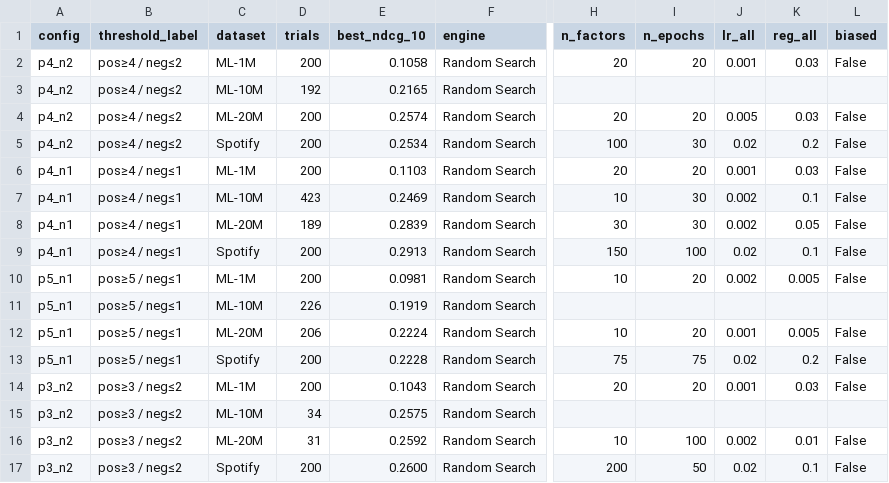
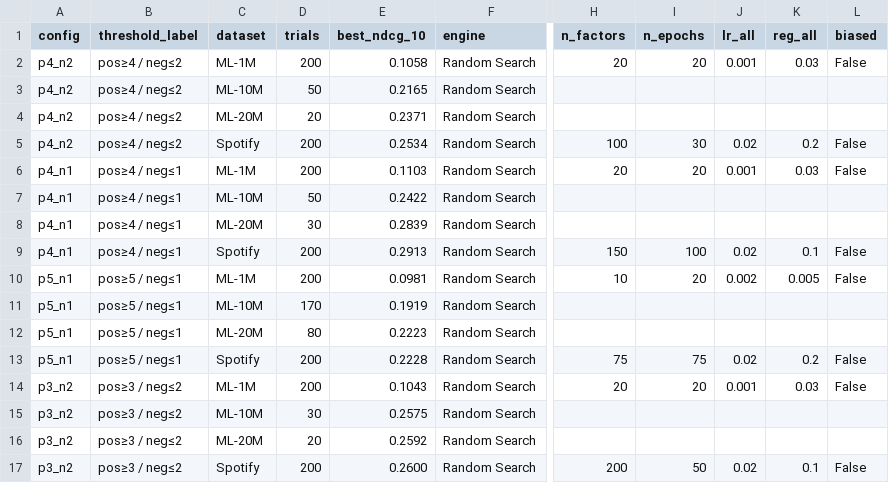
Before and after one commit to HHKProgrammer/recsys-negative-feedback, a CSV file: logs/hpt_arm_d_summary.csv, drawn as a sheet; only a part is shown, gaps mark what is left out; the diff names each change by its address in the sheet, - before the commit and + after, or states it on an @@ line.

```diff
--- a/logs/hpt_arm_d_summary.csv
+++ b/logs/hpt_arm_d_summary.csv
-D3 (trials): 192
+D3 (trials): 50
-D4 (trials): 200
+D4 (trials): 20
-E4 (best_ndcg_10): 0.2574
+E4 (best_ndcg_10): 0.2371
-H4 (n_factors): 20
+H4 (n_factors): (empty)
-I4 (n_epochs): 20
+I4 (n_epochs): (empty)
-J4 (lr_all): 0.005
+J4 (lr_all): (empty)
-K4 (reg_all): 0.03
+K4 (reg_all): (empty)
-L4 (biased): False
+L4 (biased): (empty)
-D7 (trials): 423
+D7 (trials): 50
-E7 (best_ndcg_10): 0.2469
+E7 (best_ndcg_10): 0.2422
-H7 (n_factors): 10
+H7 (n_factors): (empty)
-I7:I8 (n_epochs): 30
+I7:I8 (n_epochs): (empty)
-J7:J8 (lr_all): 0.002
+J7:J8 (lr_all): (empty)
-K7 (reg_all): 0.1
+K7 (reg_all): (empty)
-L7:L8 (biased): False
+L7:L8 (biased): (empty)
-D8 (trials): 189
+D8 (trials): 30
-H8 (n_factors): 30
+H8 (n_factors): (empty)
-K8 (reg_all): 0.05
+K8 (reg_all): (empty)
-D11 (trials): 226
+D11 (trials): 170
-D12 (trials): 206
+D12 (trials): 80
-E12 (best_ndcg_10): 0.2224
+E12 (best_ndcg_10): 0.2223
-H12 (n_factors): 10
+H12 (n_factors): (empty)
-I12 (n_epochs): 20
+I12 (n_epochs): (empty)
-J12 (lr_all): 0.001
+J12 (lr_all): (empty)
-K12 (reg_all): 0.005
+K12 (reg_all): (empty)
-L12 (biased): False
+L12 (biased): (empty)
-D15 (trials): 34
+D15 (trials): 30
-D16 (trials): 31
+D16 (trials): 20
-H16 (n_factors): 10
+H16 (n_factors): (empty)
-I16 (n_epochs): 100
+I16 (n_epochs): (empty)
-J16 (lr_all): 0.002
+J16 (lr_all): (empty)
-K16 (reg_all): 0.01
+K16 (reg_all): (empty)
-L16 (biased): False
+L16 (biased): (empty)
```
Also changed, not shown: 7 other files.
